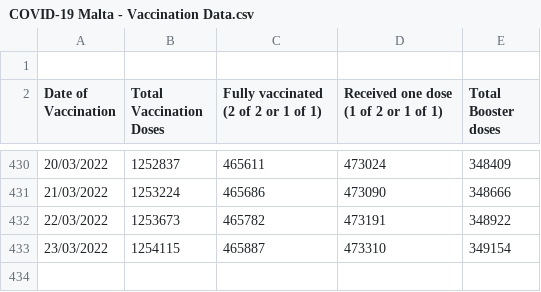
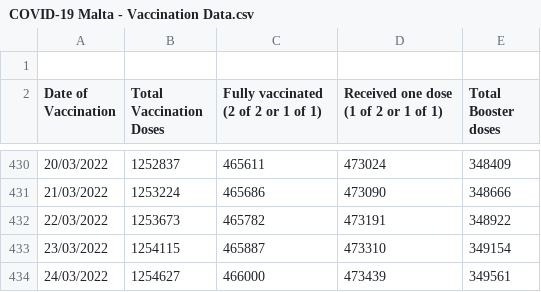
Before and after one commit to COVID19-Malta/COVID19-Data, a CSV file: COVID-19 Malta - Vaccination Data.csv, drawn as a sheet; only a part is shown, gaps mark what is left out; the diff names each change by its address in the sheet, - before the commit and + after, or states it on an @@ line.

Commit message:
Update COVID-19 Malta - Vaccination Data.csv

```diff
--- a/COVID-19 Malta - Vaccination Data.csv
+++ b/COVID-19 Malta - Vaccination Data.csv
+row 434: 24/03/2022 | 1254627 | 466000 | 473439 | 349561
```
